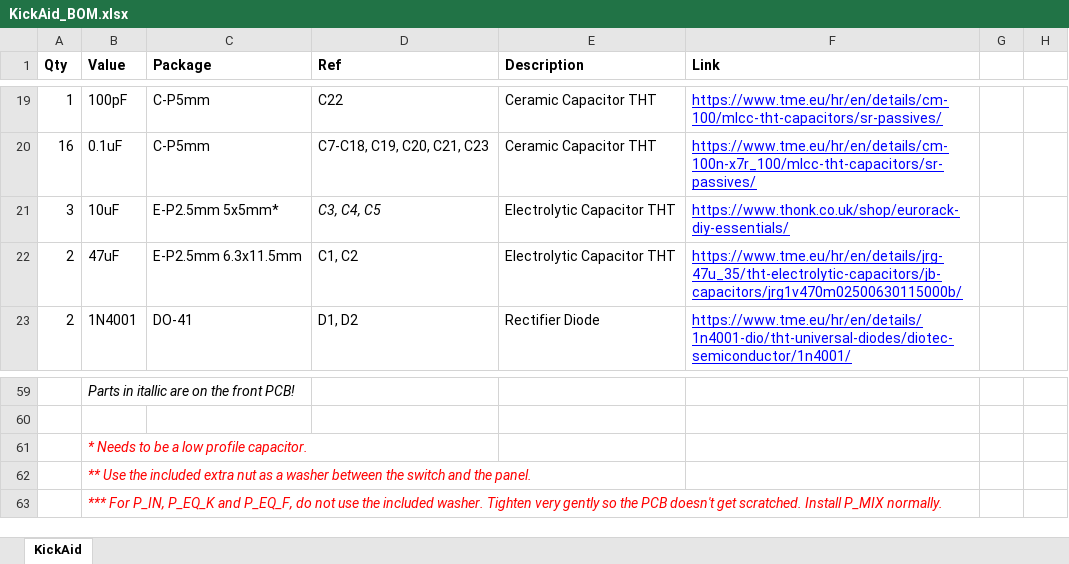
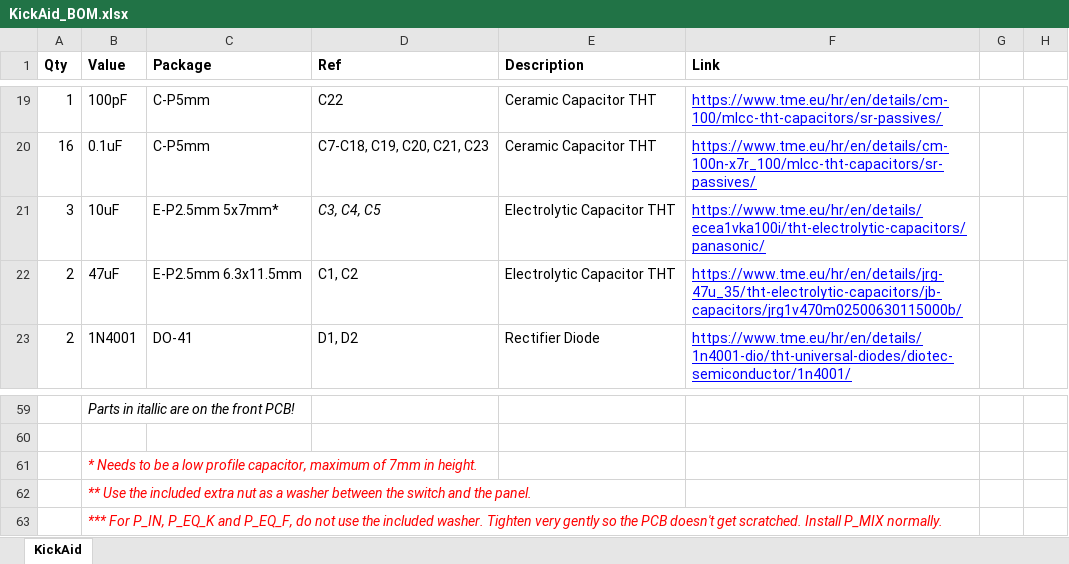
Before and after one commit to Thorinair/Avalon-Harmonics, an Excel workbook: Modules/KickAid/KickAid_BOM.xlsx, sheet KickAid, drawn as a sheet; only a part is shown, gaps mark what is left out; values as stored, in another font and other column widths than the file's, no borders; the diff names each change by its address in the sheet, - before the commit and + after, or states it on an @@ line.

Commit message:
Update BOM for low profile el. capacitors.

```diff
--- a/Modules/KickAid/KickAid_BOM.xlsx (sheet KickAid)
+++ b/Modules/KickAid/KickAid_BOM.xlsx (sheet KickAid)
-C21 (Package): E-P2.5mm 5x5mm*
+C21 (Package): E-P2.5mm 5x7mm*
-F21 (Link): https://www.thonk.co.uk/shop/eurorack-diy-essentials/
+F21 (Link): https://www.tme.eu/hr/en/details/ecea1vka100i/tht-electrolytic-capacitors/panasonic/
-B61 (Value): …low profile capacitor.
+B61 (Value): …low profile capacitor, maximum of 7mm in height.
```
Also changed, not shown: Modules/Nucleus/Nucleus_BOM.xlsx, Modules/VU/VU_BOM.xlsx.
